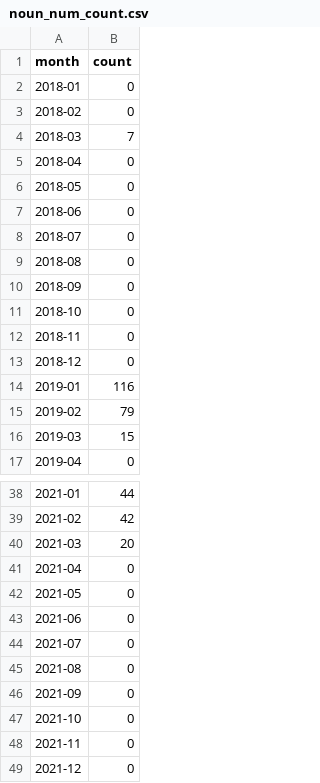
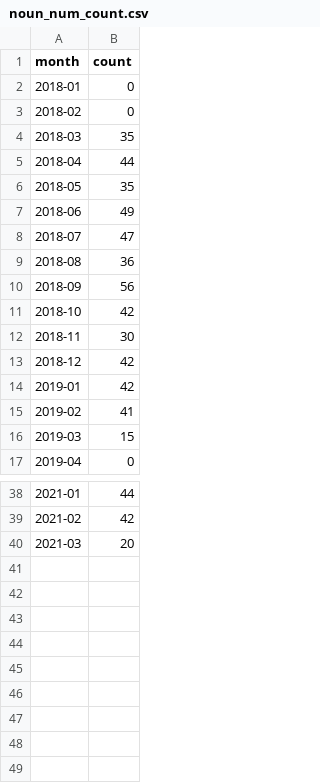
Before and after one commit to saifun/Linger, a CSV file: code/results/gender_mismatch/noun_num_count.csv, drawn as a sheet; only a part is shown, gaps mark what is left out.

```diff
--- a/code/results/gender_mismatch/noun_num_count.csv
+++ b/code/results/gender_mismatch/noun_num_count.csv
@@ -3,14 +3,14 @@ month,count
 2018-02,0
-2018-03,7
-2018-04,0
-2018-05,0
-2018-06,0
-2018-07,0
-2018-08,0
-2018-09,0
-2018-10,0
-2018-11,0
-2018-12,0
-2019-01,116
-2019-02,79
+2018-03,35
+2018-04,44
+2018-05,35
+2018-06,49
+2018-07,47
+2018-08,36
+2018-09,56
+2018-10,42
+2018-11,30
+2018-12,42
+2019-01,42
+2019-02,41
 2019-03,15
@@ -40,10 +40 @@ month,count
 2021-03,20
-2021-04,0
-2021-05,0
-2021-06,0
-2021-07,0
-2021-08,0
-2021-09,0
-2021-10,0
-2021-11,0
-2021-12,0
```
Also changed, not shown: code/results/future_verb/future_verb_count.csv, code/results/gender_mismatch/noun_adj_count.csv, 2 other files.
